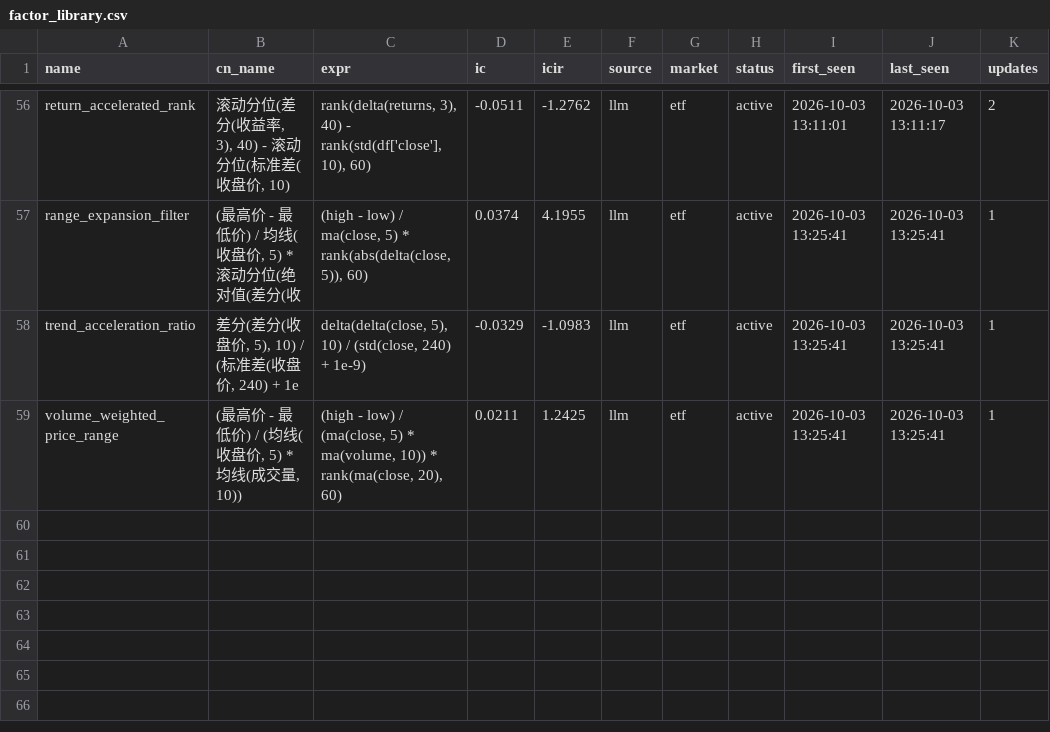
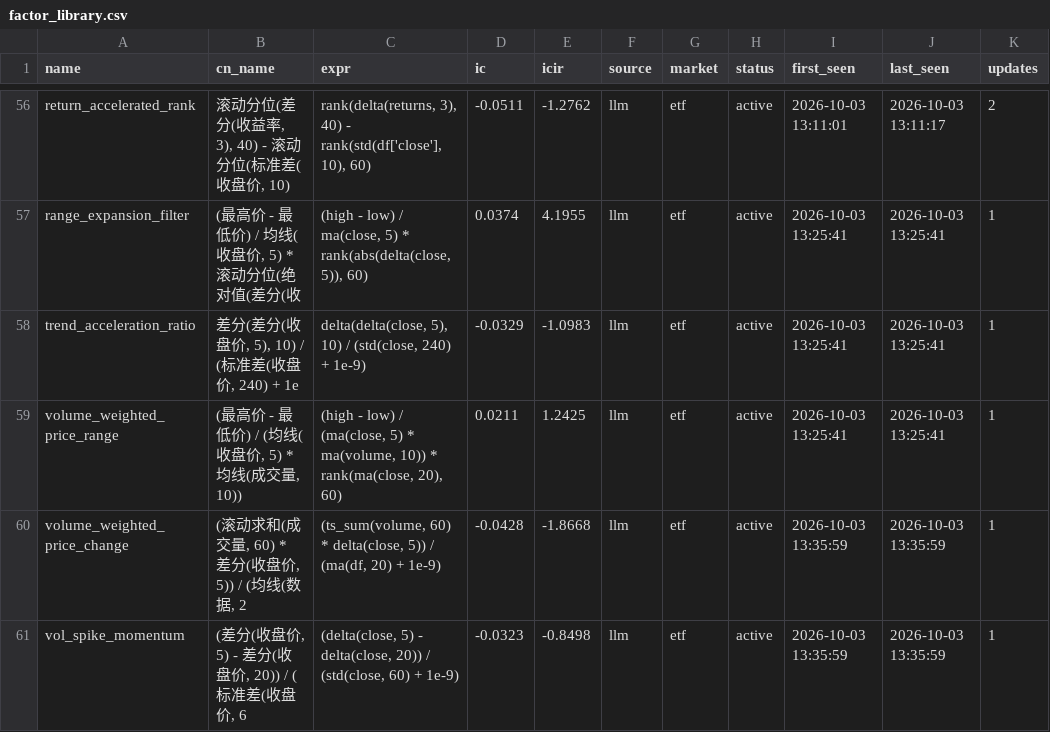
Before and after one commit to huoshuxiao/ai.shensuan, a CSV file: etf/v1/data/library/factor_library.csv, drawn as a sheet; only a part is shown, gaps mark what is left out.

Commit message:
[factor-lib] 因子库更新: 60 总 / 60 活跃

```diff
--- a/etf/v1/data/library/factor_library.csv
+++ b/etf/v1/data/library/factor_library.csv
@@ -59 +59,3 @@ trend_acceleration_ratio,"差分(差分(收盘价, 5), 10) / (标准差(收盘
 volume_weighted_price_range,"(最高价 - 最低价) / (均线(收盘价, 5) * 均线(成交量, 10))","(high - low) / (ma(close, 5) * ma(volume, 10)) * rank(ma(close, 20), 60)",0.0211,1.2425,llm,etf,active,2026-10-03 13:25:41,2026-10-03 13:25:41,1
+volume_weighted_price_change,"(滚动求和(成交量, 60) * 差分(收盘价, 5)) / (均线(数据, 2","(ts_sum(volume, 60) * delta(close, 5)) / (ma(df, 20) + 1e-9)",-0.0428,-1.8668,llm,etf,active,2026-10-03 13:35:59,2026-10-03 13:35:59,1
+vol_spike_momentum,"(差分(收盘价, 5) - 差分(收盘价, 20)) / (标准差(收盘价, 6","(delta(close, 5) - delta(close, 20)) / (std(close, 60) + 1e-9)",-0.0323,-0.8498,llm,etf,active,2026-10-03 13:35:59,2026-10-03 13:35:59,1
```
Also changed, not shown: 2 other files.
